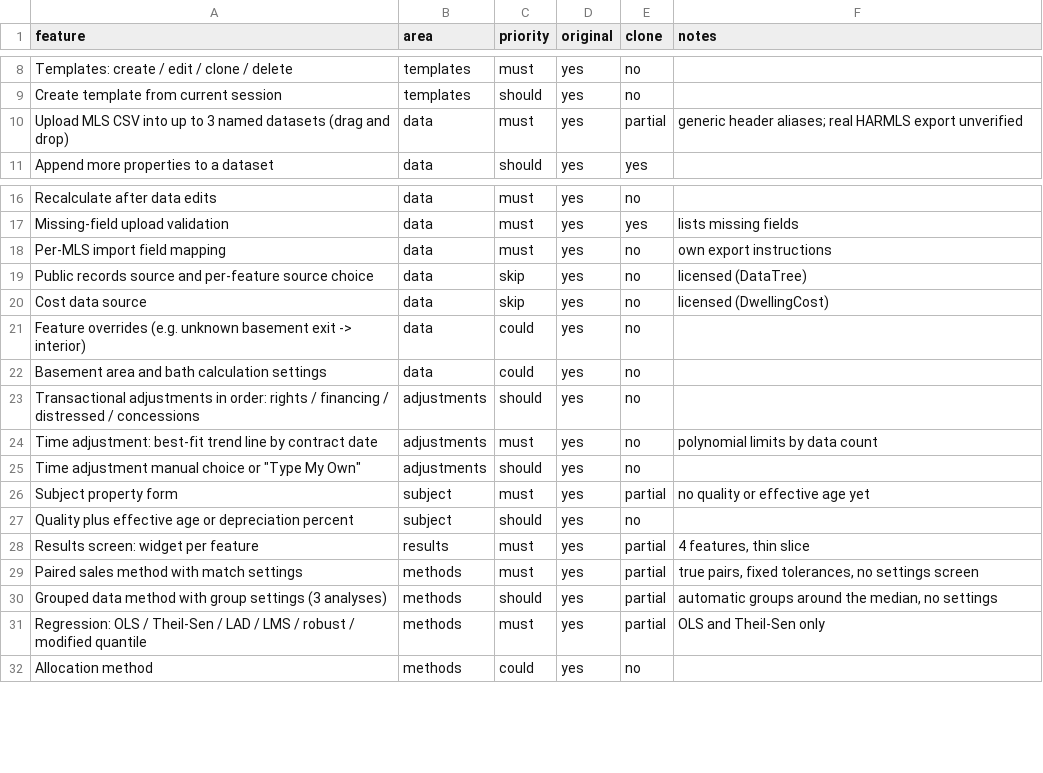
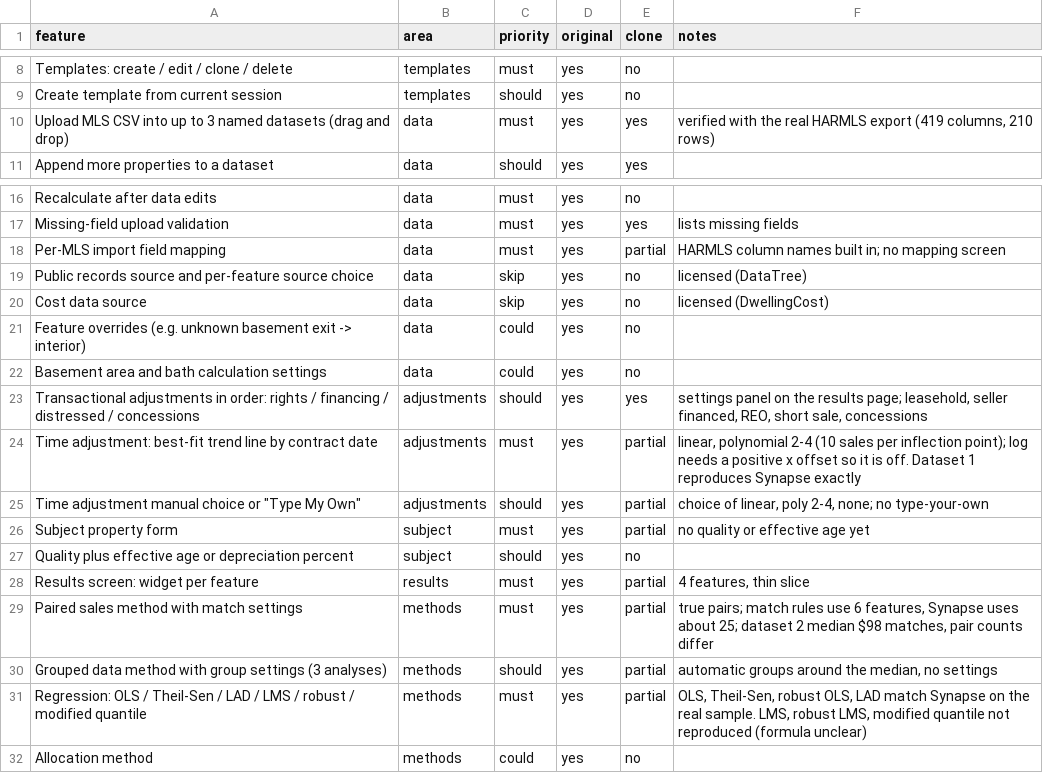
Before and after one commit to rgonzalez063/CLONEAPPGONZA, a CSV file: replica/features.csv, drawn as a sheet; only a part is shown, gaps mark what is left out.

```diff
--- a/replica/features.csv
+++ b/replica/features.csv
@@ -9,3 +9,3 @@ Templates: create / edit / clone / delete,templates,must,yes,no,
 Create template from current session,templates,should,yes,no,
-Upload MLS CSV into up to 3 named datasets (drag and drop),data,must,yes,partial,generic header aliases; real HARMLS export unverified
+Upload MLS CSV into up to 3 named datasets (drag and drop),data,must,yes,yes,"verified with the real HARMLS export (419 columns, 210 rows)"
 Append more properties to a dataset,data,should,yes,yes,
@@ -17,3 +17,3 @@ Recalculate after data edits,data,must,yes,no,
 Missing-field upload validation,data,must,yes,yes,lists missing fields
-Per-MLS import field mapping,data,must,yes,no,own export instructions
+Per-MLS import field mapping,data,must,yes,partial,HARMLS column names built in; no mapping screen
 Public records source and per-feature source choice,data,skip,yes,no,licensed (DataTree)
@@ -22,5 +22,5 @@ Feature overrides (e.g. unknown basement exit -> interior),data,could,yes,no,
 Basement area and bath calculation settings,data,could,yes,no,
-Transactional adjustments in order: rights / financing / distressed / concessions,adjustments,should,yes,no,
-Time adjustment: best-fit trend line by contract date,adjustments,must,yes,no,polynomial limits by data count
-"Time adjustment manual choice or ""Type My Own""",adjustments,should,yes,no,
+Transactional adjustments in order: rights / financing / distressed / concessions,adjustments,should,yes,yes,"settings panel on the results page; leasehold, seller financed, REO, short sale, concessions"
+Time adjustment: best-fit trend line by contract date,adjustments,must,yes,partial,"linear, polynomial 2-4 (10 sales per inflection point); log needs a positive x offset so it is off. Dataset 1 reproduces Synapse exactly"
+"Time adjustment manual choice or ""Type My Own""",adjustments,should,yes,partial,"choice of linear, poly 2-4, none; no type-your-own"
 Subject property form,subject,must,yes,partial,no quality or effective age yet
@@ -28,5 +28,5 @@ Quality plus effective age or depreciation percent,subject,should,yes,no,
 Results screen: widget per feature,results,must,yes,partial,"4 features, thin slice"
-Paired sales method with match settings,methods,must,yes,partial,"true pairs, fixed tolerances, no settings screen"
+Paired sales method with match settings,methods,must,yes,partial,"true pairs; match rules use 6 features, Synapse uses about 25; dataset 2 median $98 matches, pair counts differ"
 Grouped data method with group settings (3 analyses),methods,should,yes,partial,"automatic groups around the median, no settings"
-Regression: OLS / Theil-Sen / LAD / LMS / robust / modified quantile,methods,must,yes,partial,OLS and Theil-Sen only
+Regression: OLS / Theil-Sen / LAD / LMS / robust / modified quantile,methods,must,yes,partial,"OLS, Theil-Sen, robust OLS, LAD match Synapse on the real sample. LMS, robust LMS, modified quantile not reproduced (formula unclear)"
 Allocation method,methods,could,yes,no,
```
Also changed, not shown: 15 other files.
